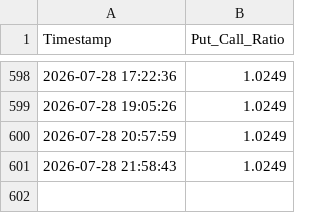
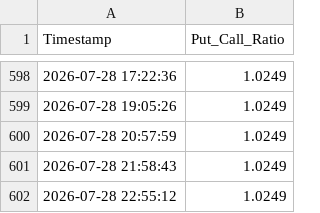
Before and after one commit to Abigail6on/MacroSentinel, a CSV file: data/raw/put_call_ratio.csv, drawn as a sheet; only a part is shown, gaps mark what is left out.

```diff
--- a/data/raw/put_call_ratio.csv
+++ b/data/raw/put_call_ratio.csv
@@ -601 +601,2 @@ Timestamp,Put_Call_Ratio
 2026-07-28 21:58:43,1.0249
+2026-07-28 22:55:12,1.0249
```
Also changed, not shown: 4 other files.
